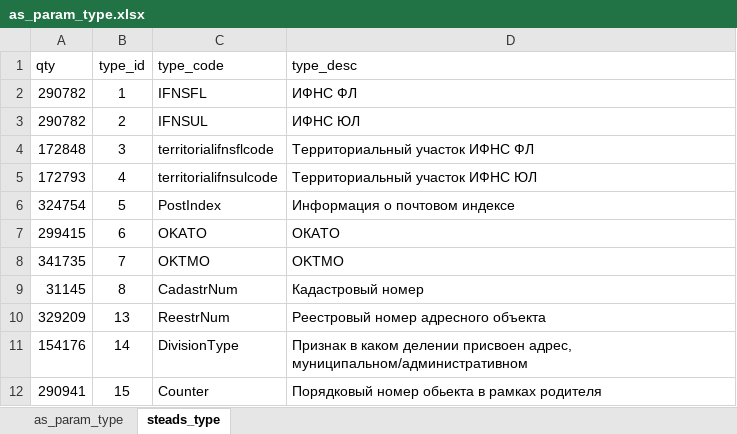
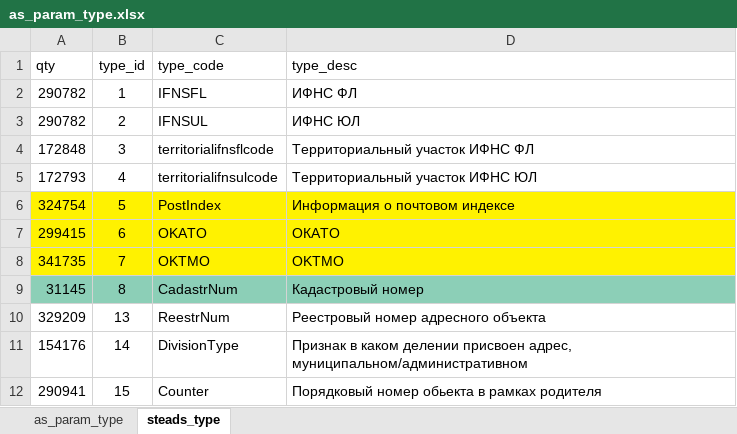
Before and after one commit to NickChadaev/pg_tools, an Excel workbook: fias_loader/X_DOC/as_param_type.xlsx, sheet steads_type, drawn as a sheet; values as stored, in another font and other column widths than the file's, no borders; the diff names each change by its address in the sheet, - before the commit and + after, or states it on an @@ line.

```diff
--- a/fias_loader/X_DOC/as_param_type.xlsx (sheet steads_type)
+++ b/fias_loader/X_DOC/as_param_type.xlsx (sheet steads_type)
-A6:D8 fill: none
+A6:D8 fill: #FFF200
-A9:D9 fill: none
+A9:D9 fill: #8CCFB7
```
Also changed, not shown: 11 other files.
